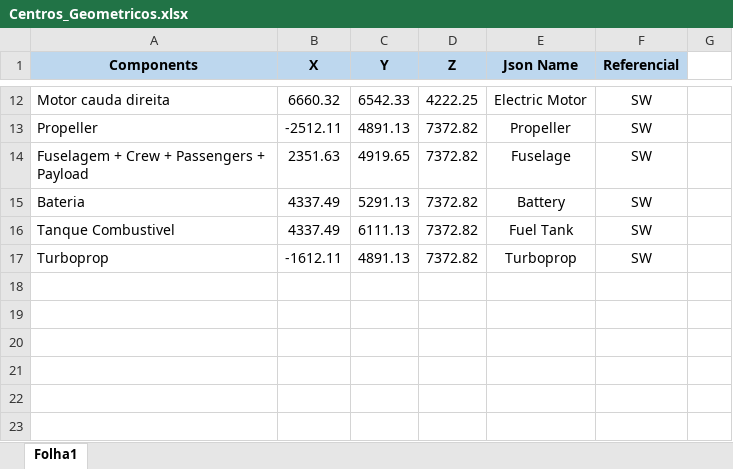
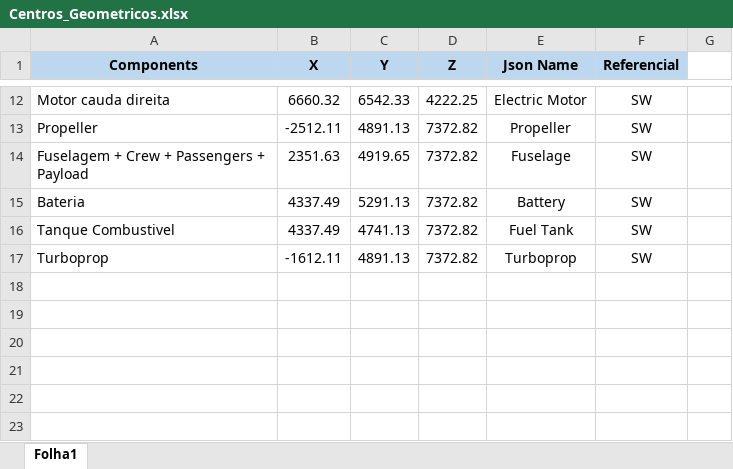
Before and after one commit to TomasTNunes/Projeto_Integrador_G6, an Excel workbook: Estabilidade/Centros_Geometricos.xlsx, sheet Folha1, drawn as a sheet; only a part is shown, gaps mark what is left out; values as stored, in another font and other column widths than the file's, no borders; charts and pictures not drawn; the diff names each change by its address in the sheet, - before the commit and + after, or states it on an @@ line.

Commit message:
excel

```diff
--- a/Estabilidade/Centros_Geometricos.xlsx (sheet Folha1)
+++ b/Estabilidade/Centros_Geometricos.xlsx (sheet Folha1)
-C16 (Y): 6111.13
+C16 (Y): 4741.13
```
Also changed, not shown: charts or pictures.
